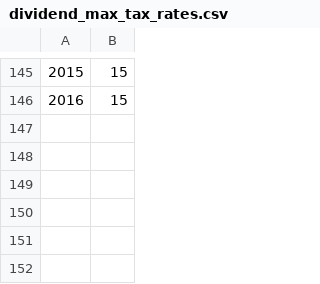
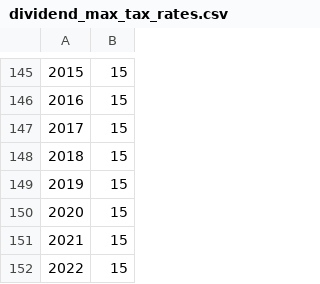
Before and after one commit to yegg/sell-and-hold, a CSV file: data/dividend_max_tax_rates.csv, drawn as a sheet; only a part is shown, gaps mark what is left out; the diff names each change by its address in the sheet, - before the commit and + after, or states it on an @@ line.

```diff
--- a/data/dividend_max_tax_rates.csv
+++ b/data/dividend_max_tax_rates.csv
+row 147: 2017 | 15
+row 148: 2018 | 15
+row 149: 2019 | 15
+row 150: 2020 | 15
+row 151: 2021 | 15
+row 152: 2022 | 15
```
Also changed, not shown: data/capital_gains_max_tax_rates.csv, data/transction_cost_rates.csv, 2 other files.
